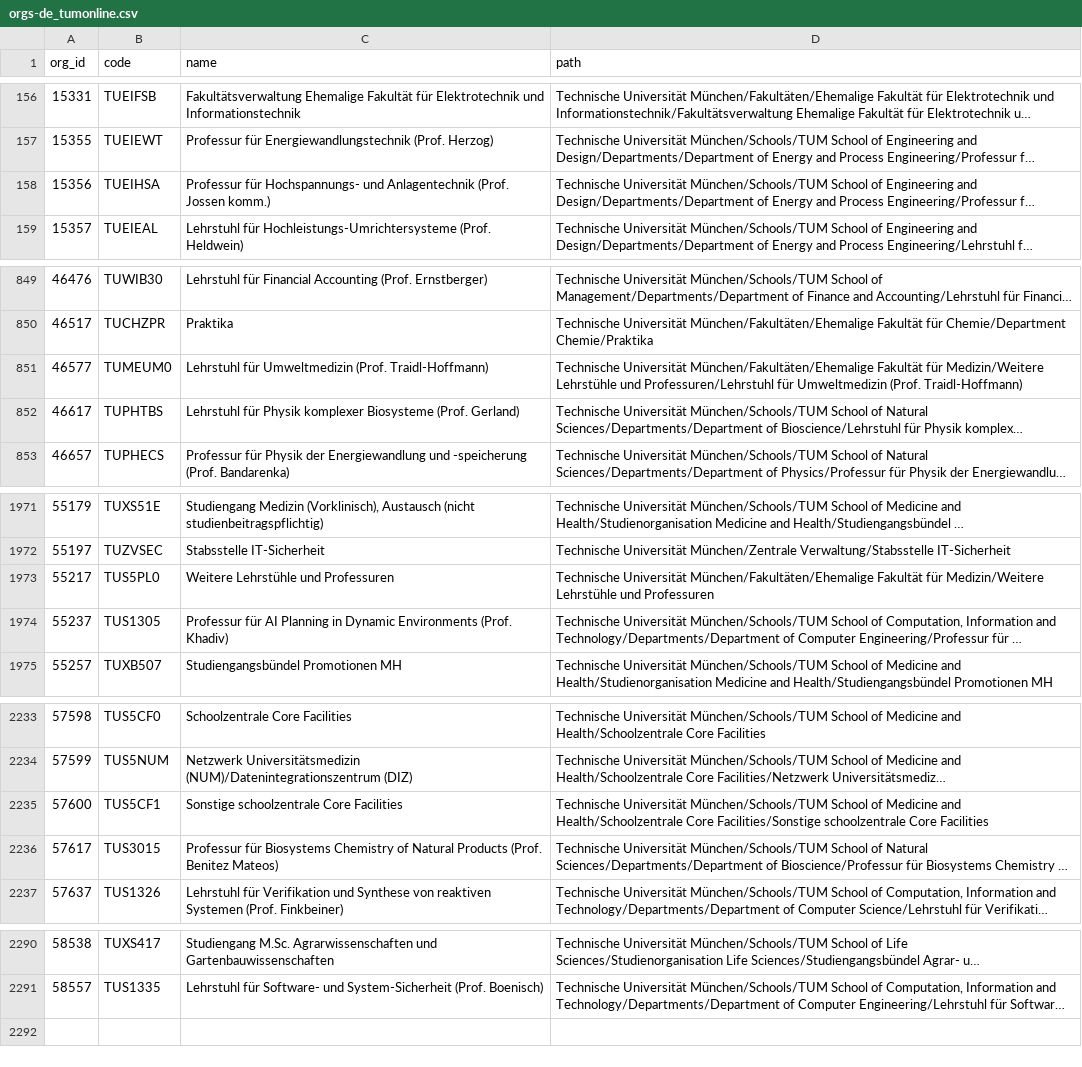
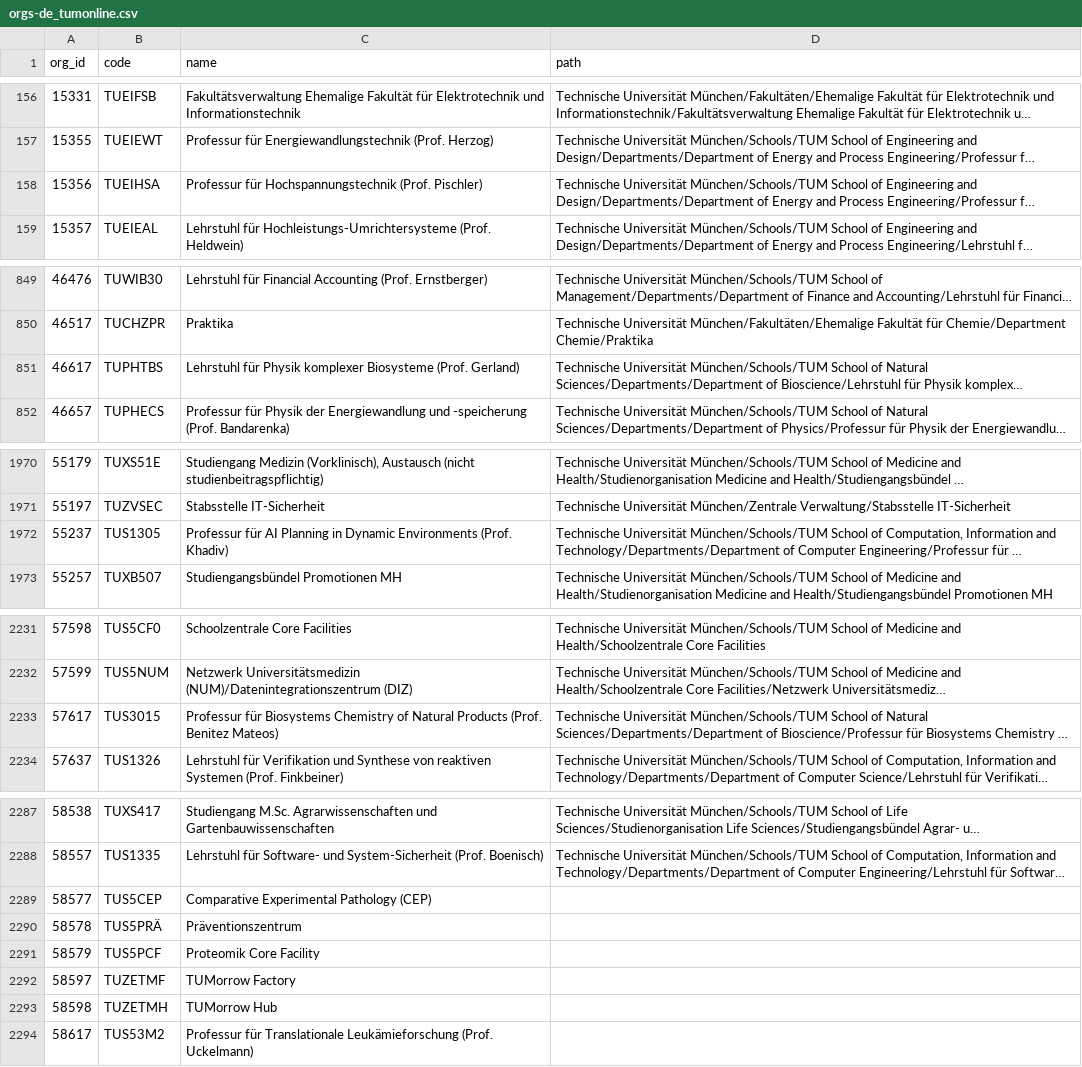
Before and after one commit to TUM-Dev/NavigaTUM, a CSV file: data/external/results/orgs-de_tumonline.csv, drawn as a sheet; only a part is shown, gaps mark what is left out; long unchanged cells end in …; removed rows and columns are numbered as before the commit, all else as after; the diff covers the shown part only; the diff names each change by its address in the sheet, - before the commit and + after, or states it on an @@ line.

```diff
--- a/data/external/results/orgs-de_tumonline.csv
+++ b/data/external/results/orgs-de_tumonline.csv
-C158 (name): Professur für Hochspannungs- und Anlagentechnik (Prof. Jossen komm.)
+C158 (name): Professur für Hochspannungstechnik (Prof. Pischler)
-row 851: 46577 | TUMEUM0 | Lehrstuhl für Umweltmedizin (Prof. Traidl-Hoffmann) | Technische Universität München/Fakultäten/Ehemalige Fakultät für Medizin/Weitere Lehrstühle und Professuren/Lehrstuhl für Umweltmedizin (Prof. Traidl-Hoffmann)
-row 1973: 55217 | TUS5PL0 | Weitere Lehrstühle und Professuren | Technische Universität München/Fakultäten/Ehemalige Fakultät für Medizin/Weitere Lehrstühle und Professuren
-row 2235: 57600 | TUS5CF1 | Sonstige schoolzentrale Core Facilities | Technische Universität München/Schools/TUM School of Medicine and Health/Schoolzentrale Core Facilities/Sonstige schoolzentrale Core Facilities
+row 2289: 58577 | TUS5CEP | Comparative Experimental Pathology (CEP)
+row 2290: 58578 | TUS5PRÄ | Präventionszentrum
+row 2291: 58579 | TUS5PCF | Proteomik Core Facility
+row 2292: 58597 | TUZETMF | TUMorrow Factory
+row 2293: 58598 | TUZETMH | TUMorrow Hub
+row 2294: 58617 | TUS53M2 | Professur für Translationale Leukämieforschung (Prof. Uckelmann)
```
Also changed, not shown: 7 edited cells elsewhere in this file, data/external/results/buildings_tumonline.csv, data/external/results/orgs-en_tumonline.csv, 3 other files.
